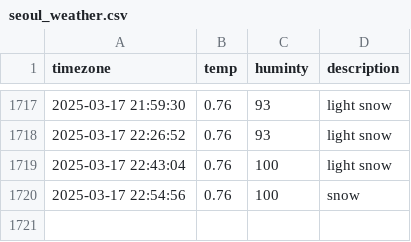
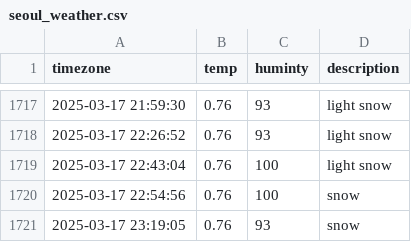
Before and after one commit to dongmin330/seoul_weather, a CSV file: seoul_weather.csv, drawn as a sheet; only a part is shown, gaps mark what is left out; the diff names each change by its address in the sheet, - before the commit and + after, or states it on an @@ line.

```diff
--- a/seoul_weather.csv
+++ b/seoul_weather.csv
+row 1721: 2025-03-17 23:19:05 | 0.76 | 93 | snow
```
